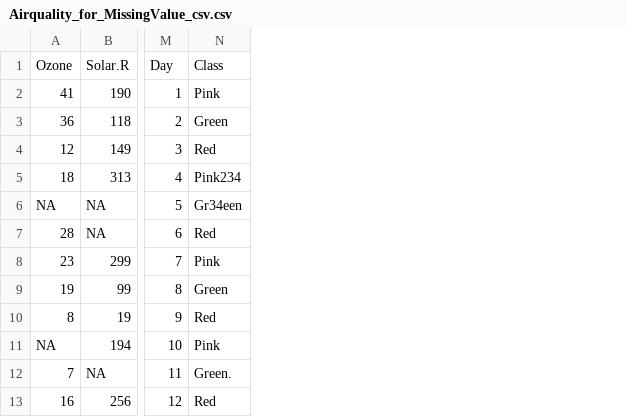
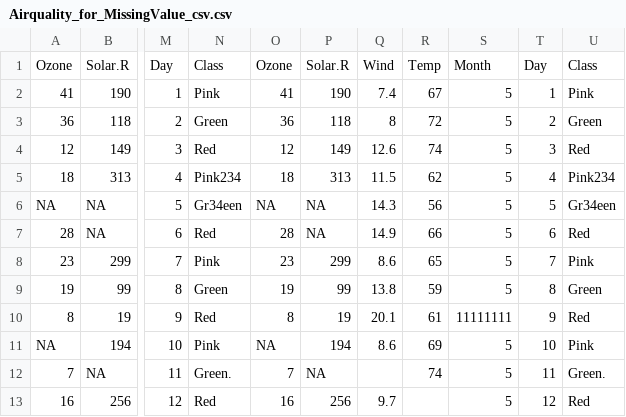
Before and after one commit to eliasmaglalang/git_test, a CSV file: Airquality_for_MissingValue_csv.csv, drawn as a sheet; only a part is shown, gaps mark what is left out; the diff names each change by its address in the sheet, - before the commit and + after, or states it on an @@ line.

Commit message:
update airquality csv

```diff
--- a/Airquality_for_MissingValue_csv.csv
+++ b/Airquality_for_MissingValue_csv.csv
+column O, rows 1-13: Ozone | 41 | 36 | 12 | 18 | NA | 28 | 23 | 19 | 8 | NA | 7 | 16
+column P, rows 1-13: Solar.R | 190 | 118 | 149 | 313 | NA | NA | 299 | 99 | 19 | 194 | NA | 256
+column Q, rows 1-13: Wind | 7.4 | 8 | 12.6 | 11.5 | 14.3 | 14.9 | 8.6 | 13.8 | 20.1 | 8.6 |  | 9.7
+column R, rows 1-12: Temp | 67 | 72 | 74 | 62 | 56 | 66 | 65 | 59 | 61 | 69 | 74
+column S, rows 1-13: Month | 5 | 5 | 5 | 5 | 5 | 5 | 5 | 5 | 11111111 | 5 | 5 | 5
+column T, rows 1-13: Day | 1 | 2 | 3 | 4 | 5 | 6 | 7 | 8 | 9 | 10 | 11 | 12
+column U, rows 1-13: Class | Pink | Green | Red | Pink234 | Gr34een | Red | Pink | Green | Red | Pink | Green. | Red
```
